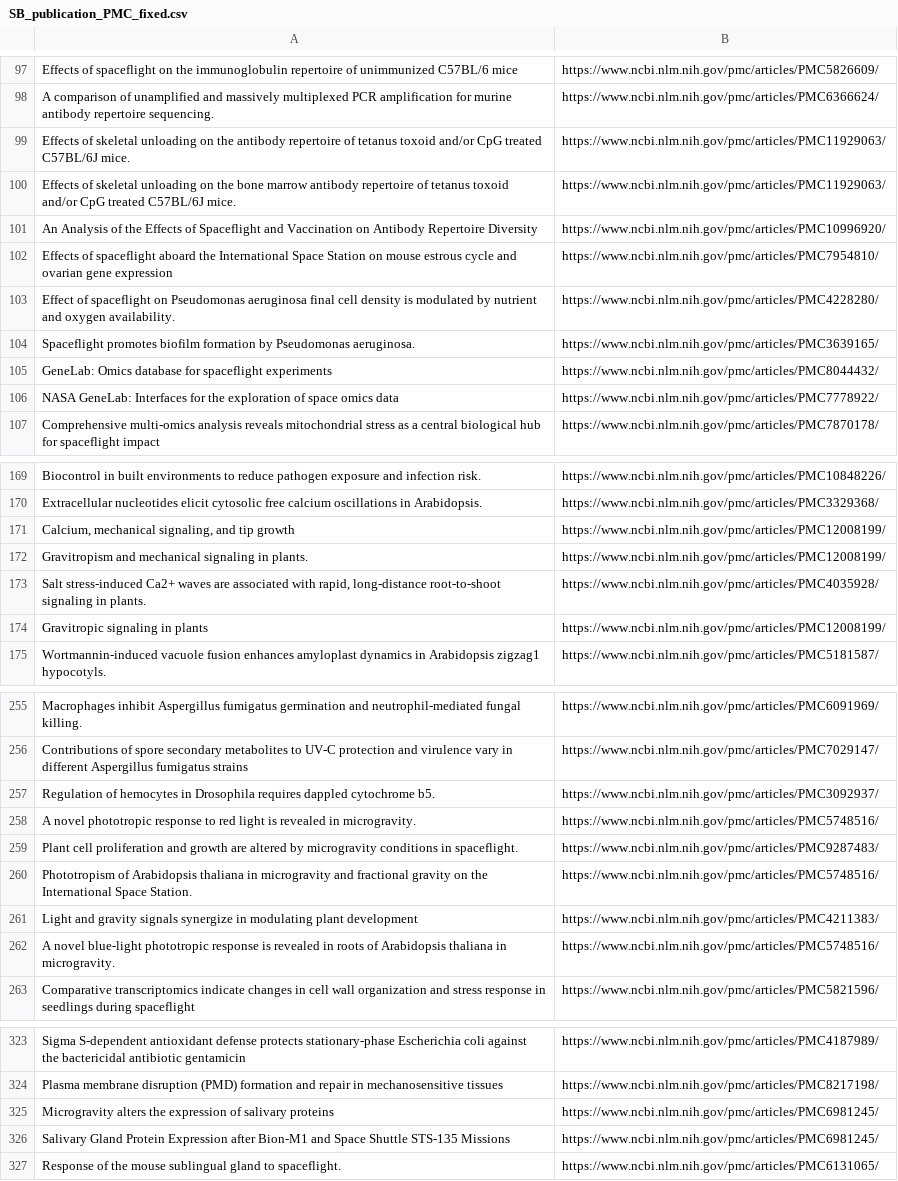
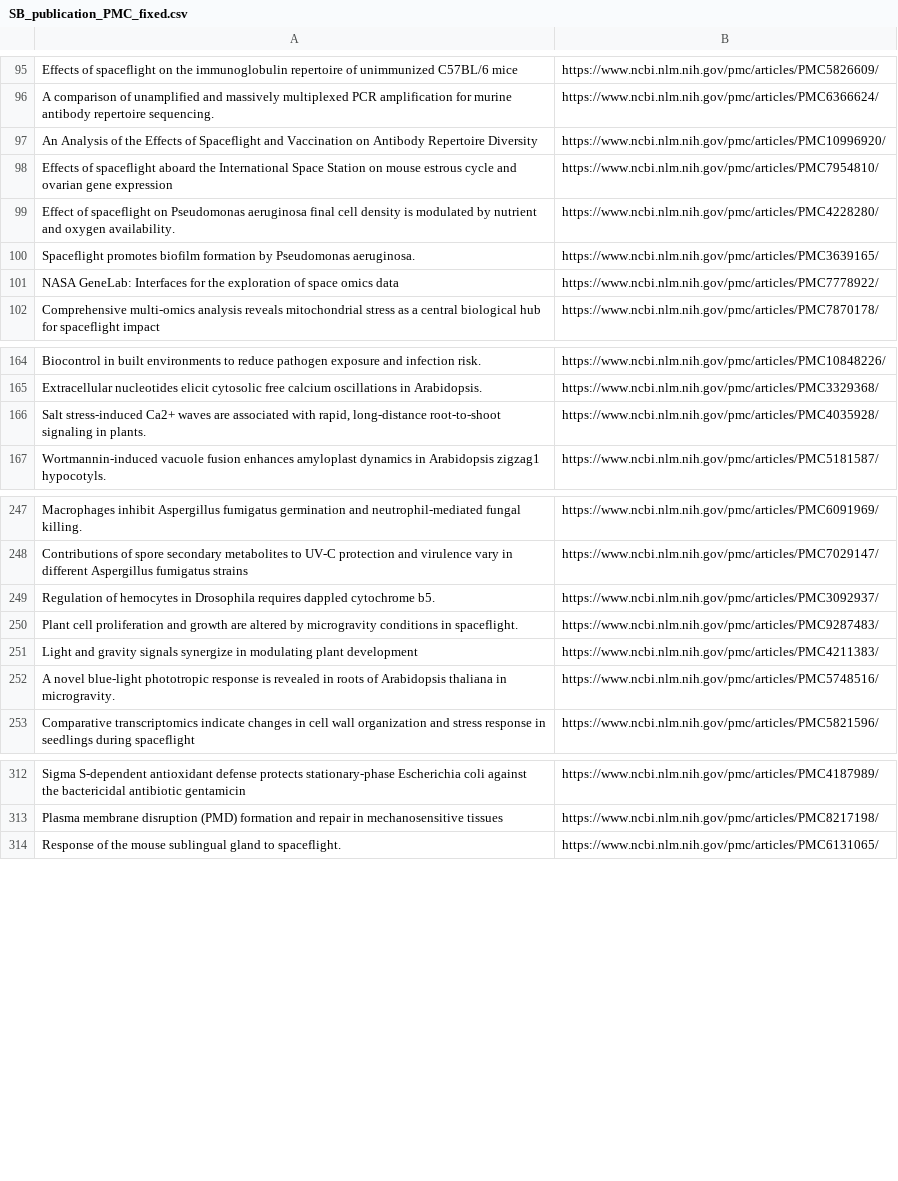
Before and after one commit to amheuer/space-treesearch, a CSV file: SB_publication_PMC_fixed.csv, drawn as a sheet; only a part is shown, gaps mark what is left out; the diff covers the shown part only.

```diff
--- a/SB_publication_PMC_fixed.csv
+++ b/SB_publication_PMC_fixed.csv
@@ -98,4 +96,2 @@ Effects of spaceflight on the immunoglobulin repertoire of unimmunized C57BL/6 m
 A comparison of unamplified and massively multiplexed PCR amplification for murine antibody repertoire sequencing.,https://www.ncbi.nlm.nih.gov/pmc/articles/PMC6366624/
-Effects of skeletal unloading on the antibody repertoire of tetanus toxoid and/or CpG treated C57BL/6J mice.,https://www.ncbi.nlm.nih.gov/pmc/articles/PMC11929063/
-Effects of skeletal unloading on the bone marrow antibody repertoire of tetanus toxoid and/or CpG treated C57BL/6J mice.,https://www.ncbi.nlm.nih.gov/pmc/articles/PMC11929063/
 An Analysis of the Effects of Spaceflight and Vaccination on Antibody Repertoire Diversity,https://www.ncbi.nlm.nih.gov/pmc/articles/PMC10996920/
@@ -104,3 +100,2 @@ Effect of spaceflight on Pseudomonas aeruginosa final cell density is modulated
 Spaceflight promotes biofilm formation by Pseudomonas aeruginosa.,https://www.ncbi.nlm.nih.gov/pmc/articles/PMC3639165/
-GeneLab: Omics database for spaceflight experiments,https://www.ncbi.nlm.nih.gov/pmc/articles/PMC8044432/
 NASA GeneLab: Interfaces for the exploration of space omics data,https://www.ncbi.nlm.nih.gov/pmc/articles/PMC7778922/
@@ -170,6 +165,3 @@ Biocontrol in built environments to reduce pathogen exposure and infection risk.
 Extracellular nucleotides elicit cytosolic free calcium oscillations in Arabidopsis.,https://www.ncbi.nlm.nih.gov/pmc/articles/PMC3329368/
-"Calcium, mechanical signaling, and tip growth",https://www.ncbi.nlm.nih.gov/pmc/articles/PMC12008199/
-Gravitropism and mechanical signaling in plants.,https://www.ncbi.nlm.nih.gov/pmc/articles/PMC12008199/
 "Salt stress-induced Ca2+ waves are associated with rapid, long-distance root-to-shoot signaling in plants.",https://www.ncbi.nlm.nih.gov/pmc/articles/PMC4035928/
-Gravitropic signaling in plants,https://www.ncbi.nlm.nih.gov/pmc/articles/PMC12008199/
 Wortmannin-induced vacuole fusion enhances amyloplast dynamics in Arabidopsis zigzag1 hypocotyls.,https://www.ncbi.nlm.nih.gov/pmc/articles/PMC5181587/
@@ -257,5 +249,3 @@ Contributions of spore secondary metabolites to UV-C protection and virulence va
 Regulation of hemocytes in Drosophila requires dappled cytochrome b5.,https://www.ncbi.nlm.nih.gov/pmc/articles/PMC3092937/
-A novel phototropic response to red light is revealed in microgravity.,https://www.ncbi.nlm.nih.gov/pmc/articles/PMC5748516/
 Plant cell proliferation and growth are altered by microgravity conditions in spaceflight.,https://www.ncbi.nlm.nih.gov/pmc/articles/PMC9287483/
-Phototropism of Arabidopsis thaliana in microgravity and fractional gravity on the International Space Station.,https://www.ncbi.nlm.nih.gov/pmc/articles/PMC5748516/
 Light and gravity signals synergize in modulating plant development,https://www.ncbi.nlm.nih.gov/pmc/articles/PMC4211383/
@@ -324,4 +313,2 @@ Sigma S-dependent antioxidant defense protects stationary-phase Escherichia coli
 Plasma membrane disruption (PMD) formation and repair in mechanosensitive tissues,https://www.ncbi.nlm.nih.gov/pmc/articles/PMC8217198/
-Microgravity alters the expression of salivary proteins,https://www.ncbi.nlm.nih.gov/pmc/articles/PMC6981245/
-Salivary Gland Protein Expression after Bion-M1 and Space Shuttle STS-135 Missions,https://www.ncbi.nlm.nih.gov/pmc/articles/PMC6981245/
 Response of the mouse sublingual gland to spaceflight.,https://www.ncbi.nlm.nih.gov/pmc/articles/PMC6131065/
```
Also changed, not shown: 9 removed rows and 12 edited cells elsewhere in this file, 1 other file.
